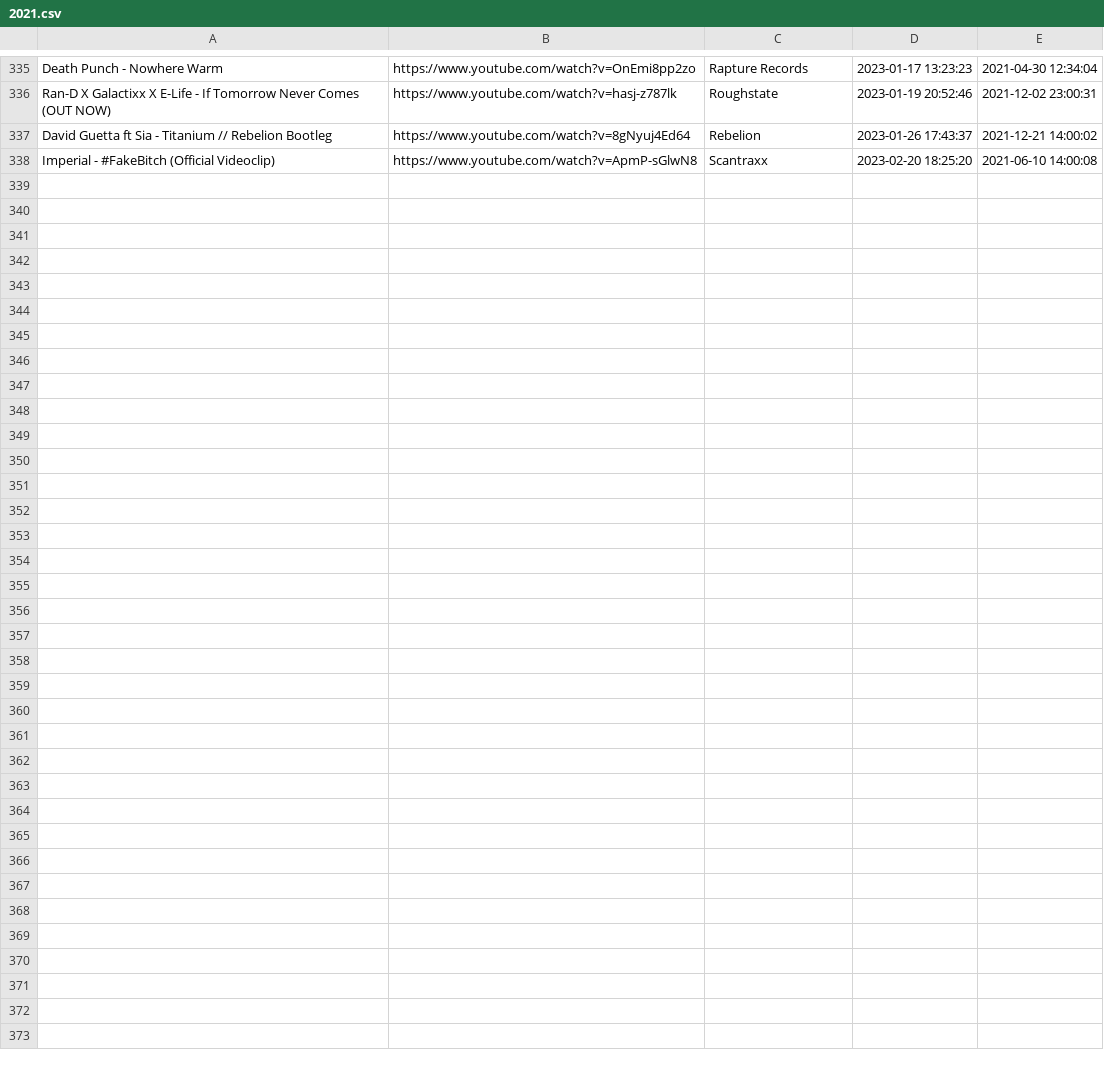
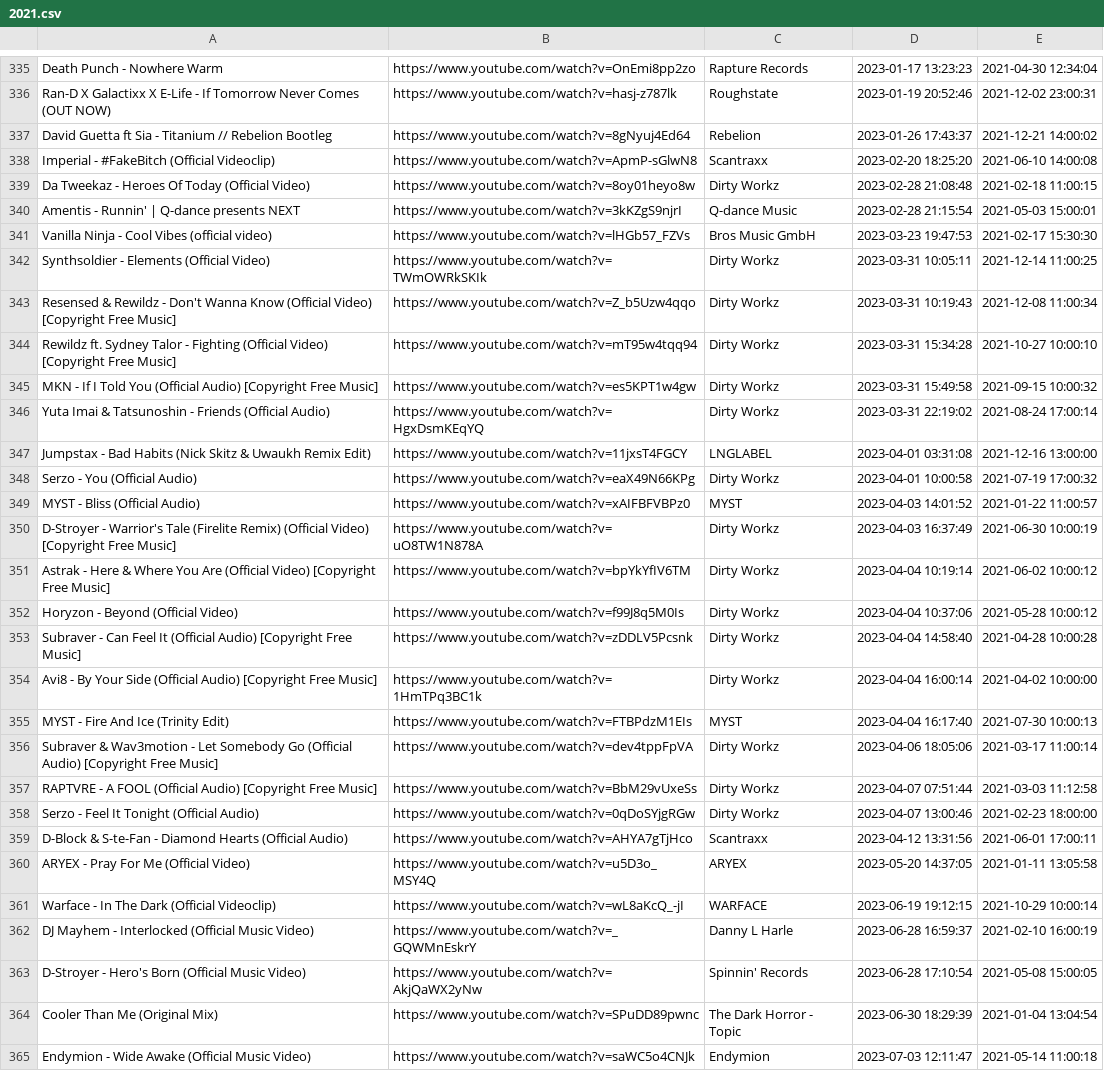
Before and after one commit to kusti420/BestSongsOfAllTime, a CSV file: CSV/2021.csv, drawn as a sheet; only a part is shown, gaps mark what is left out; the diff covers the shown part only.

```diff
--- a/CSV/2021.csv
+++ b/CSV/2021.csv
@@ -338 +338,28 @@ David Guetta ft Sia - Titanium // Rebelion Bootleg,https://www.youtube.com/watch
 Imperial - #FakeBitch (Official Videoclip),https://www.youtube.com/watch?v=ApmP-sGlwN8,Scantraxx,2023-02-20 18:25:20,2021-06-10 14:00:08
+Da Tweekaz - Heroes Of Today (Official Video),https://www.youtube.com/watch?v=8oy01heyo8w,Dirty Workz,2023-02-28 21:08:48,2021-02-18 11:00:15
+Amentis - Runnin' | Q-dance presents NEXT,https://www.youtube.com/watch?v=3kKZgS9njrI,Q-dance Music,2023-02-28 21:15:54,2021-05-03 15:00:01
+Vanilla Ninja - Cool Vibes (official video),https://www.youtube.com/watch?v=lHGb57_FZVs,Bros Music GmbH,2023-03-23 19:47:53,2021-02-17 15:30:30
+Synthsoldier - Elements (Official Video),https://www.youtube.com/watch?v=TWmOWRkSKIk,Dirty Workz,2023-03-31 10:05:11,2021-12-14 11:00:25
+Resensed & Rewildz - Don't Wanna Know (Official Video) [Copyright Free Music],https://www.youtube.com/watch?v=Z_b5Uzw4qqo,Dirty Workz,2023-03-31 10:19:43,2021-12-08 11:00:34
+Rewildz ft. Sydney Talor - Fighting (Official Video) [Copyright Free Music],https://www.youtube.com/watch?v=mT95w4tqq94,Dirty Workz,2023-03-31 15:34:28,2021-10-27 10:00:10
+MKN - If I Told You (Official Audio) [Copyright Free Music],https://www.youtube.com/watch?v=es5KPT1w4gw,Dirty Workz,2023-03-31 15:49:58,2021-09-15 10:00:32
+Yuta Imai & Tatsunoshin - Friends (Official Audio),https://www.youtube.com/watch?v=HgxDsmKEqYQ,Dirty Workz,2023-03-31 22:19:02,2021-08-24 17:00:14
+Jumpstax - Bad Habits (Nick Skitz & Uwaukh Remix Edit),https://www.youtube.com/watch?v=11jxsT4FGCY,LNGLABEL,2023-04-01 03:31:08,2021-12-16 13:00:00
+Serzo - You (Official Audio),https://www.youtube.com/watch?v=eaX49N66KPg,Dirty Workz,2023-04-01 10:00:58,2021-07-19 17:00:32
+MYST - Bliss (Official Audio),https://www.youtube.com/watch?v=xAIFBFVBPz0,MYST,2023-04-03 14:01:52,2021-01-22 11:00:57
+D-Stroyer - Warrior's Tale (Firelite Remix) (Official Video) [Copyright Free Music],https://www.youtube.com/watch?v=uO8TW1N878A,Dirty Workz,2023-04-03 16:37:49,2021-06-30 10:00:19
+Astrak - Here & Where You Are (Official Video) [Copyright Free Music],https://www.youtube.com/watch?v=bpYkYfIV6TM,Dirty Workz,2023-04-04 10:19:14,2021-06-02 10:00:12
+Horyzon - Beyond (Official Video),https://www.youtube.com/watch?v=f99J8q5M0Is,Dirty Workz,2023-04-04 10:37:06,2021-05-28 10:00:12
+Subraver - Can Feel It (Official Audio) [Copyright Free Music],https://www.youtube.com/watch?v=zDDLV5Pcsnk,Dirty Workz,2023-04-04 14:58:40,2021-04-28 10:00:28
+Avi8 - By Your Side (Official Audio) [Copyright Free Music],https://www.youtube.com/watch?v=1HmTPq3BC1k,Dirty Workz,2023-04-04 16:00:14,2021-04-02 10:00:00
+MYST - Fire And Ice (Trinity Edit),https://www.youtube.com/watch?v=FTBPdzM1EIs,MYST,2023-04-04 16:17:40,2021-07-30 10:00:13
+Subraver & Wav3motion - Let Somebody Go (Official Audio) [Copyright Free Music],https://www.youtube.com/watch?v=dev4tppFpVA,Dirty Workz,2023-04-06 18:05:06,2021-03-17 11:00:14
+RAPTVRE - A FOOL (Official Audio) [Copyright Free Music],https://www.youtube.com/watch?v=BbM29vUxeSs,Dirty Workz,2023-04-07 07:51:44,2021-03-03 11:12:58
+Serzo - Feel It Tonight (Official Audio),https://www.youtube.com/watch?v=0qDoSYjgRGw,Dirty Workz,2023-04-07 13:00:46,2021-02-23 18:00:00
+D-Block & S-te-Fan - Diamond Hearts (Official Audio),https://www.youtube.com/watch?v=AHYA7gTjHco,Scantraxx,2023-04-12 13:31:56,2021-06-01 17:00:11
+ARYEX - Pray For Me (Official Video),https://www.youtube.com/watch?v=u5D3o_MSY4Q,ARYEX,2023-05-20 14:37:05,2021-01-11 13:05:58
+Warface - In The Dark (Official Videoclip),https://www.youtube.com/watch?v=wL8aKcQ_-jI,WARFACE,2023-06-19 19:12:15,2021-10-29 10:00:14
+DJ Mayhem - Interlocked (Official Music Video),https://www.youtube.com/watch?v=_GQWMnEskrY,Danny L Harle,2023-06-28 16:59:37,2021-02-10 16:00:19
+D-Stroyer - Hero's Born (Official Music Video),https://www.youtube.com/watch?v=AkjQaWX2yNw,Spinnin' Records,2023-06-28 17:10:54,2021-05-08 15:00:05
+Cooler Than Me (Original Mix),https://www.youtube.com/watch?v=SPuDD89pwnc,The Dark Horror - Topic,2023-06-30 18:29:39,2021-01-04 13:04:54
+Endymion - Wide Awake (Official Music Video),https://www.youtube.com/watch?v=saWC5o4CNJk,Endymion,2023-07-03 12:11:47,2021-05-14 11:00:18
```
Also changed, not shown: 1 edited cell elsewhere in this file, CSV/2009.csv, CSV/2014.csv, 25 other files.
